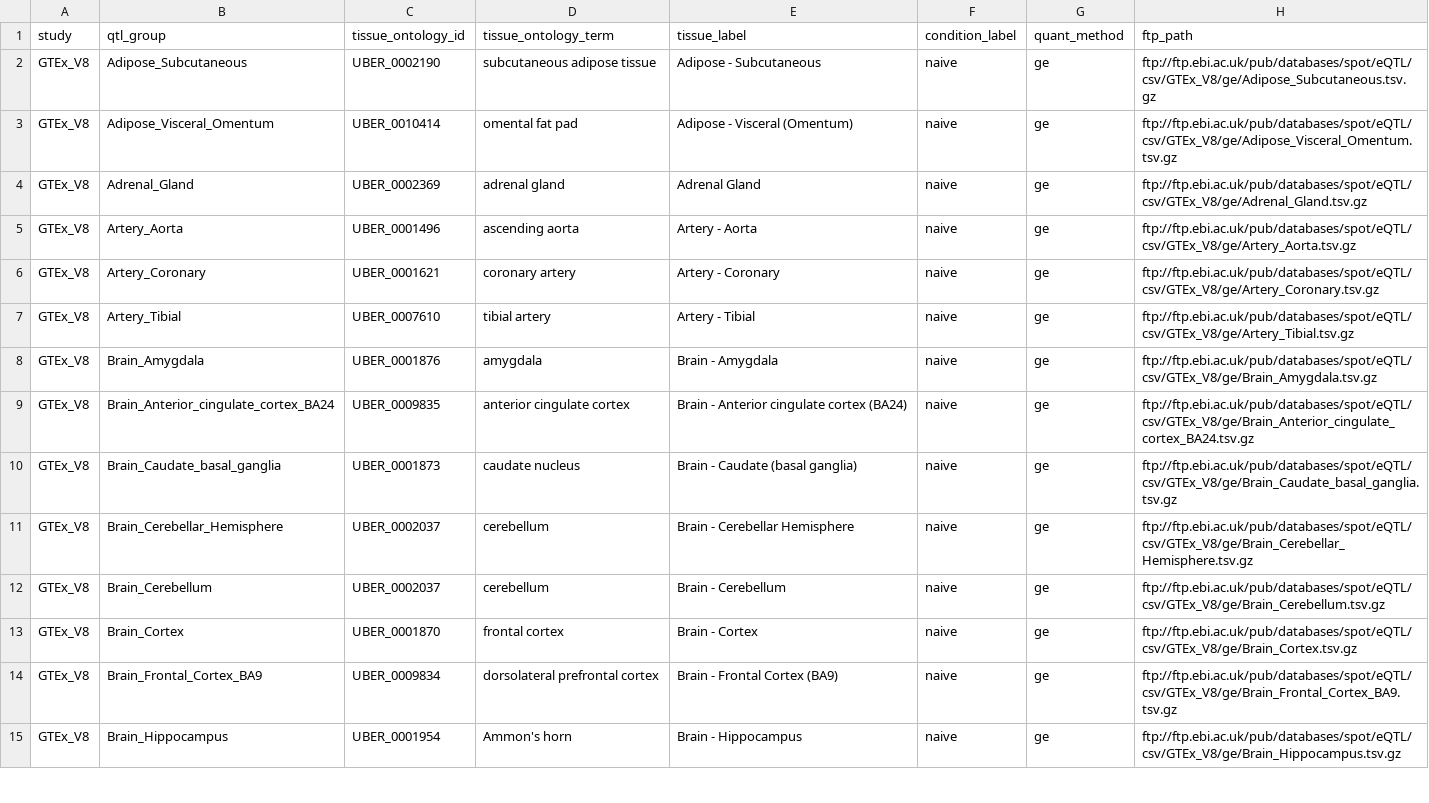
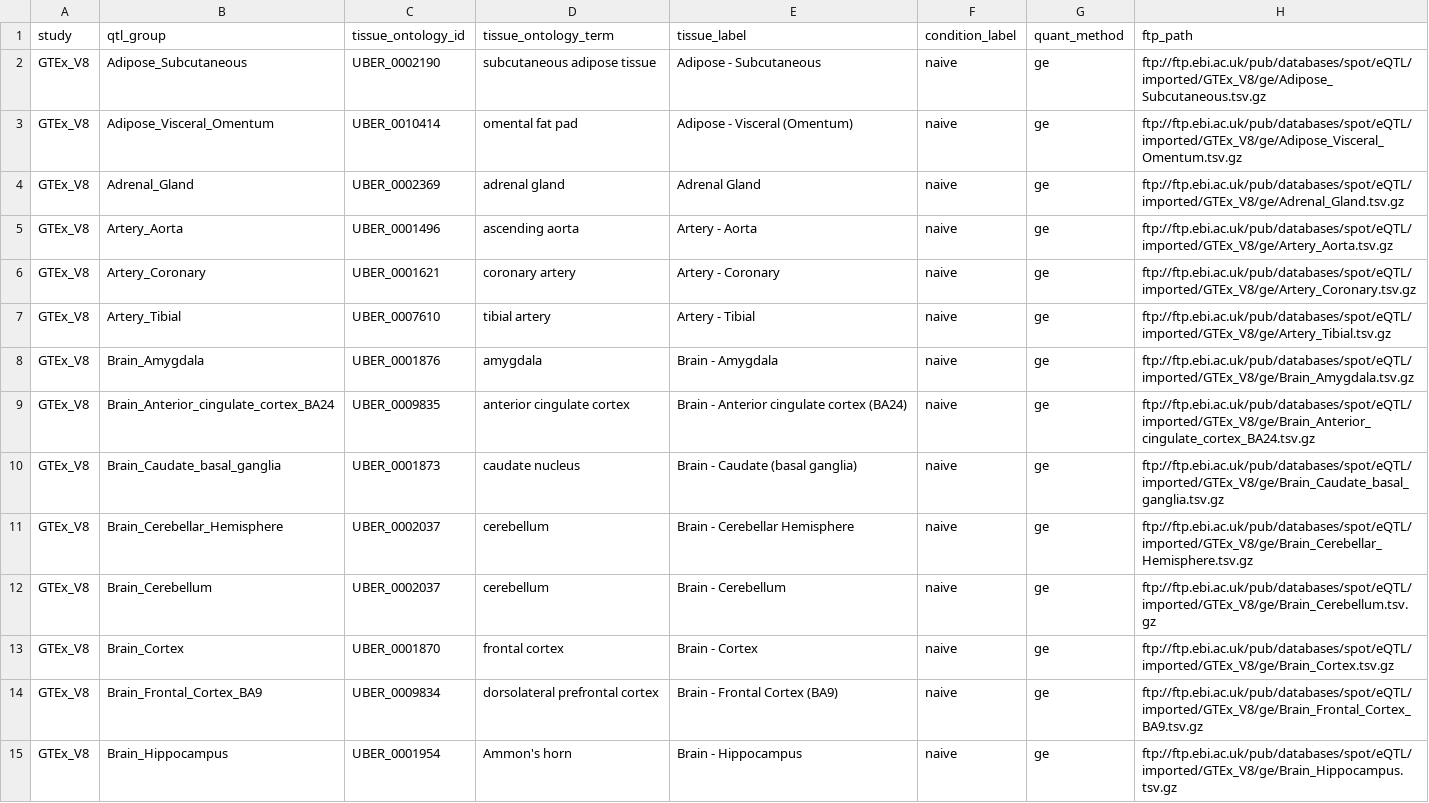
Before and after one commit to jinghuazhao/pQTLtools, a TSV file: inst/eQTL-Catalogue/tabix_ftp_paths_gtex.tsv, drawn as a sheet; only a part is shown; the diff covers the shown part only.

Commit message:
inst/

```diff
--- a/inst/eQTL-Catalogue/tabix_ftp_paths_gtex.tsv
+++ b/inst/eQTL-Catalogue/tabix_ftp_paths_gtex.tsv
@@ -1,15 +1,15 @@
 study	qtl_group	tissue_ontology_id	tissue_ontology_term	tissue_label	condition_label	quant_method	ftp_path
-GTEx_V8	Adipose_Subcutaneous	UBER_0002190	subcutaneous adipose tissue	Adipose - Subcutaneous	naive	ge	ftp://ftp.ebi.ac.uk/pub/databases/spot/eQTL/csv/GTEx_V8/ge/Adipose_Subcutaneous.tsv.gz
-GTEx_V8	Adipose_Visceral_Omentum	UBER_0010414	omental fat pad	Adipose - Visceral (Omentum)	naive	ge	ftp://ftp.ebi.ac.uk/pub/databases/spot/eQTL/csv/GTEx_V8/ge/Adipose_Visceral_Omentum.tsv.gz
-GTEx_V8	Adrenal_Gland	UBER_0002369	adrenal gland	Adrenal Gland	naive	ge	ftp://ftp.ebi.ac.uk/pub/databases/spot/eQTL/csv/GTEx_V8/ge/Adrenal_Gland.tsv.gz
-GTEx_V8	Artery_Aorta	UBER_0001496	ascending aorta	Artery - Aorta	naive	ge	ftp://ftp.ebi.ac.uk/pub/databases/spot/eQTL/csv/GTEx_V8/ge/Artery_Aorta.tsv.gz
-GTEx_V8	Artery_Coronary	UBER_0001621	coronary artery	Artery - Coronary	naive	ge	ftp://ftp.ebi.ac.uk/pub/databases/spot/eQTL/csv/GTEx_V8/ge/Artery_Coronary.tsv.gz
-GTEx_V8	Artery_Tibial	UBER_0007610	tibial artery	Artery - Tibial	naive	ge	ftp://ftp.ebi.ac.uk/pub/databases/spot/eQTL/csv/GTEx_V8/ge/Artery_Tibial.tsv.gz
-GTEx_V8	Brain_Amygdala	UBER_0001876	amygdala	Brain - Amygdala	naive	ge	ftp://ftp.ebi.ac.uk/pub/databases/spot/eQTL/csv/GTEx_V8/ge/Brain_Amygdala.tsv.gz
-GTEx_V8	Brain_Anterior_cingulate_cortex_BA24	UBER_0009835	anterior cingulate cortex	Brain - Anterior cingulate cortex (BA24)	naive	ge	ftp://ftp.ebi.ac.uk/pub/databases/spot/eQTL/csv/GTEx_V8/ge/Brain_Anterior_cingulate_cortex_BA24.tsv.gz
-GTEx_V8	Brain_Caudate_basal_ganglia	UBER_0001873	caudate nucleus	Brain - Caudate (basal ganglia)	naive	ge	ftp://ftp.ebi.ac.uk/pub/databases/spot/eQTL/csv/GTEx_V8/ge/Brain_Caudate_basal_ganglia.tsv.gz
-GTEx_V8	Brain_Cerebellar_Hemisphere	UBER_0002037	cerebellum	Brain - Cerebellar Hemisphere	naive	ge	ftp://ftp.ebi.ac.uk/pub/databases/spot/eQTL/csv/GTEx_V8/ge/Brain_Cerebellar_Hemisphere.tsv.gz
-GTEx_V8	Brain_Cerebellum	UBER_0002037	cerebellum	Brain - Cerebellum	naive	ge	ftp://ftp.ebi.ac.uk/pub/databases/spot/eQTL/csv/GTEx_V8/ge/Brain_Cerebellum.tsv.gz
-GTEx_V8	Brain_Cortex	UBER_0001870	frontal cortex	Brain - Cortex	naive	ge	ftp://ftp.ebi.ac.uk/pub/databases/spot/eQTL/csv/GTEx_V8/ge/Brain_Cortex.tsv.gz
-GTEx_V8	Brain_Frontal_Cortex_BA9	UBER_0009834	dorsolateral prefrontal cortex	Brain - Frontal Cortex (BA9)	naive	ge	ftp://ftp.ebi.ac.uk/pub/databases/spot/eQTL/csv/GTEx_V8/ge/Brain_Frontal_Cortex_BA9.tsv.gz
-GTEx_V8	Brain_Hippocampus	UBER_0001954	Ammon's horn	Brain - Hippocampus	naive	ge	ftp://ftp.ebi.ac.uk/pub/databases/spot/eQTL/csv/GTEx_V8/ge/Brain_Hippocampus.tsv.gz
+GTEx_V8	Adipose_Subcutaneous	UBER_0002190	subcutaneous adipose tissue	Adipose - Subcutaneous	naive	ge	ftp://ftp.ebi.ac.uk/pub/databases/spot/eQTL/imported/GTEx_V8/ge/Adipose_Subcutaneous.tsv.gz
+GTEx_V8	Adipose_Visceral_Omentum	UBER_0010414	omental fat pad	Adipose - Visceral (Omentum)	naive	ge	ftp://ftp.ebi.ac.uk/pub/databases/spot/eQTL/imported/GTEx_V8/ge/Adipose_Visceral_Omentum.tsv.gz
+GTEx_V8	Adrenal_Gland	UBER_0002369	adrenal gland	Adrenal Gland	naive	ge	ftp://ftp.ebi.ac.uk/pub/databases/spot/eQTL/imported/GTEx_V8/ge/Adrenal_Gland.tsv.gz
+GTEx_V8	Artery_Aorta	UBER_0001496	ascending aorta	Artery - Aorta	naive	ge	ftp://ftp.ebi.ac.uk/pub/databases/spot/eQTL/imported/GTEx_V8/ge/Artery_Aorta.tsv.gz
+GTEx_V8	Artery_Coronary	UBER_0001621	coronary artery	Artery - Coronary	naive	ge	ftp://ftp.ebi.ac.uk/pub/databases/spot/eQTL/imported/GTEx_V8/ge/Artery_Coronary.tsv.gz
+GTEx_V8	Artery_Tibial	UBER_0007610	tibial artery	Artery - Tibial	naive	ge	ftp://ftp.ebi.ac.uk/pub/databases/spot/eQTL/imported/GTEx_V8/ge/Artery_Tibial.tsv.gz
+GTEx_V8	Brain_Amygdala	UBER_0001876	amygdala	Brain - Amygdala	naive	ge	ftp://ftp.ebi.ac.uk/pub/databases/spot/eQTL/imported/GTEx_V8/ge/Brain_Amygdala.tsv.gz
+GTEx_V8	Brain_Anterior_cingulate_cortex_BA24	UBER_0009835	anterior cingulate cortex	Brain - Anterior cingulate cortex (BA24)	naive	ge	ftp://ftp.ebi.ac.uk/pub/databases/spot/eQTL/imported/GTEx_V8/ge/Brain_Anterior_cingulate_cortex_BA24.tsv.gz
+GTEx_V8	Brain_Caudate_basal_ganglia	UBER_0001873	caudate nucleus	Brain - Caudate (basal ganglia)	naive	ge	ftp://ftp.ebi.ac.uk/pub/databases/spot/eQTL/imported/GTEx_V8/ge/Brain_Caudate_basal_ganglia.tsv.gz
+GTEx_V8	Brain_Cerebellar_Hemisphere	UBER_0002037	cerebellum	Brain - Cerebellar Hemisphere	naive	ge	ftp://ftp.ebi.ac.uk/pub/databases/spot/eQTL/imported/GTEx_V8/ge/Brain_Cerebellar_Hemisphere.tsv.gz
+GTEx_V8	Brain_Cerebellum	UBER_0002037	cerebellum	Brain - Cerebellum	naive	ge	ftp://ftp.ebi.ac.uk/pub/databases/spot/eQTL/imported/GTEx_V8/ge/Brain_Cerebellum.tsv.gz
+GTEx_V8	Brain_Cortex	UBER_0001870	frontal cortex	Brain - Cortex	naive	ge	ftp://ftp.ebi.ac.uk/pub/databases/spot/eQTL/imported/GTEx_V8/ge/Brain_Cortex.tsv.gz
+GTEx_V8	Brain_Frontal_Cortex_BA9	UBER_0009834	dorsolateral prefrontal cortex	Brain - Frontal Cortex (BA9)	naive	ge	ftp://ftp.ebi.ac.uk/pub/databases/spot/eQTL/imported/GTEx_V8/ge/Brain_Frontal_Cortex_BA9.tsv.gz
+GTEx_V8	Brain_Hippocampus	UBER_0001954	Ammon's horn	Brain - Hippocampus	naive	ge	ftp://ftp.ebi.ac.uk/pub/databases/spot/eQTL/imported/GTEx_V8/ge/Brain_Hippocampus.tsv.gz
```
Also changed, not shown: 35 edited cells elsewhere in this file.
